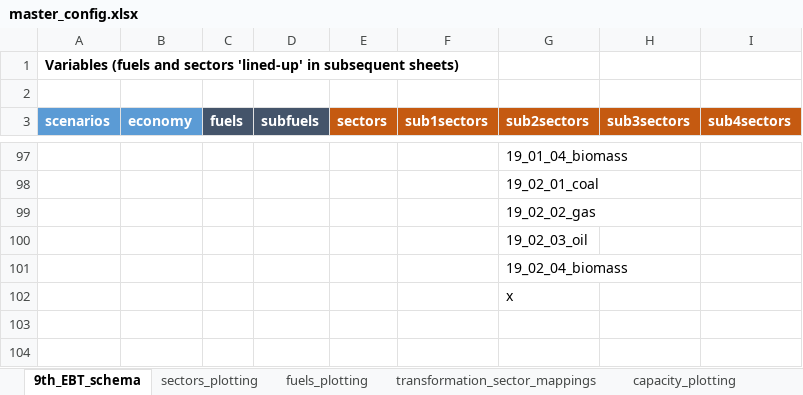
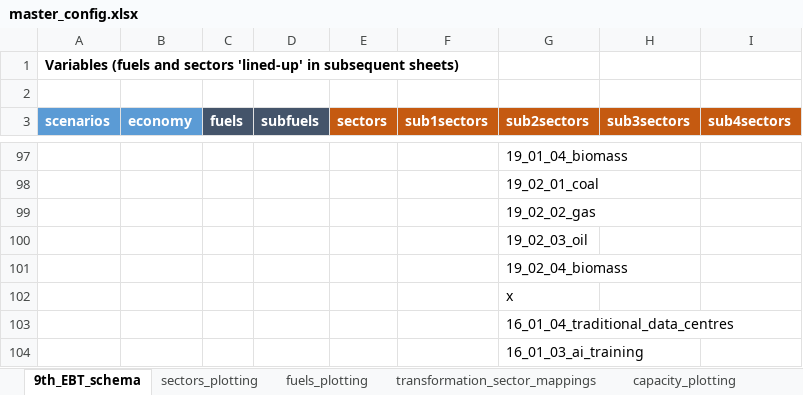
Before and after one commit to asia-pacific-energy-research-centre/9th_edition_visualisation, an Excel workbook: config/master_config.xlsx, sheet 9th_EBT_schema, drawn as a sheet; only a part is shown, gaps mark what is left out; values as stored, in another font and other column widths than the file's, no borders; charts and pictures not drawn; the diff names each change by its address in the sheet, - before the commit and + after, or states it on an @@ line.

```diff
--- a/config/master_config.xlsx (sheet 9th_EBT_schema)
+++ b/config/master_config.xlsx (sheet 9th_EBT_schema)
+row 103:  |  |  |  |  |  | 16_01_04_traditional_data_centres
+row 104:  |  |  |  |  |  | 16_01_03_ai_training
```
Also changed, not shown: sheet sectors_plotting, 3 other files.
